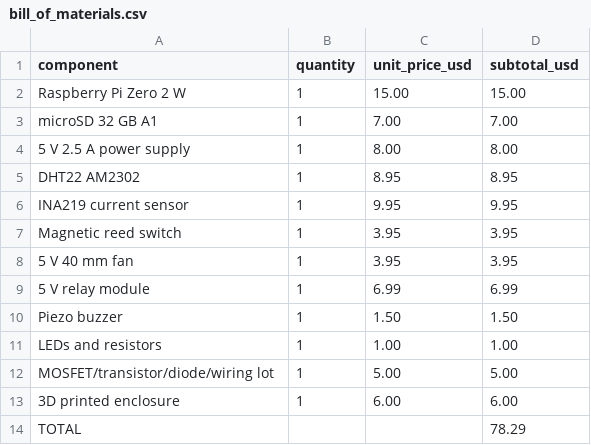
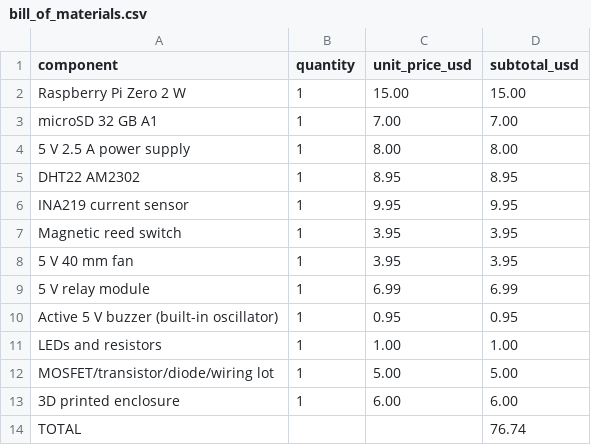
Before and after one commit to ValentinTorassa/podman-watchguard, a CSV file: docs/bill_of_materials.csv, drawn as a sheet.

```diff
--- a/docs/bill_of_materials.csv
+++ b/docs/bill_of_materials.csv
@@ -9,3 +9,3 @@ Magnetic reed switch,1,3.95,3.95
 5 V relay module,1,6.99,6.99
-Piezo buzzer,1,1.50,1.50
+Active 5 V buzzer (built-in oscillator),1,0.95,0.95
 LEDs and resistors,1,1.00,1.00
@@ -13,2 +13,2 @@ MOSFET/transistor/diode/wiring lot,1,5.00,5.00
 3D printed enclosure,1,6.00,6.00
-TOTAL,,,78.29
+TOTAL,,,76.74
```
Also changed, not shown: 3 other files.
